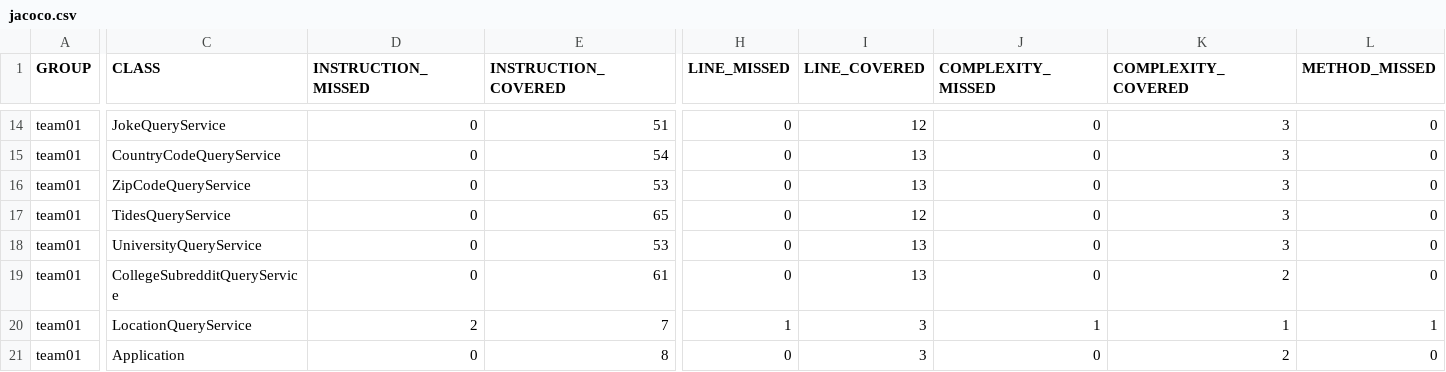
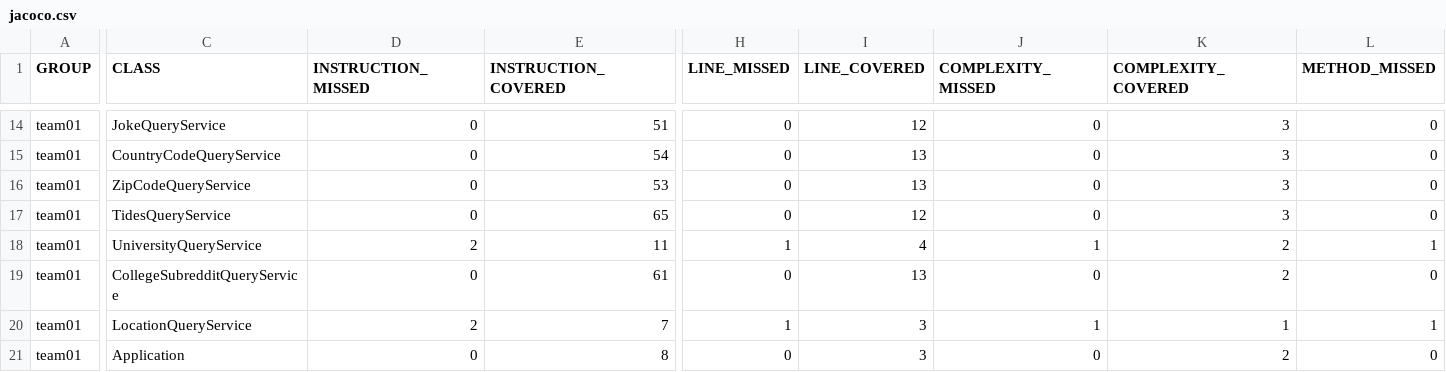
Before and after one commit to ucsb-cs156-w24/team01-w24-5pm-1, a CSV file: prs/29/jacoco/jacoco.csv, drawn as a sheet; only a part is shown, gaps mark what is left out; the diff covers the shown part only; the diff names each change by its address in the sheet, - before the commit and + after, or states it on an @@ line.

```diff
--- a/prs/29/jacoco/jacoco.csv
+++ b/prs/29/jacoco/jacoco.csv
-D18 (INSTRUCTION_MISSED): 0
+D18 (INSTRUCTION_MISSED): 2
-E18 (INSTRUCTION_COVERED): 53
+E18 (INSTRUCTION_COVERED): 11
-H18 (LINE_MISSED): 0
+H18 (LINE_MISSED): 1
-I18 (LINE_COVERED): 13
+I18 (LINE_COVERED): 4
-J18 (COMPLEXITY_MISSED): 0
+J18 (COMPLEXITY_MISSED): 1
-K18 (COMPLEXITY_COVERED): 3
+K18 (COMPLEXITY_COVERED): 2
-L18 (METHOD_MISSED): 0
+L18 (METHOD_MISSED): 1
```
Also changed, not shown: 1 edited cell elsewhere in this file, 7 other files.
